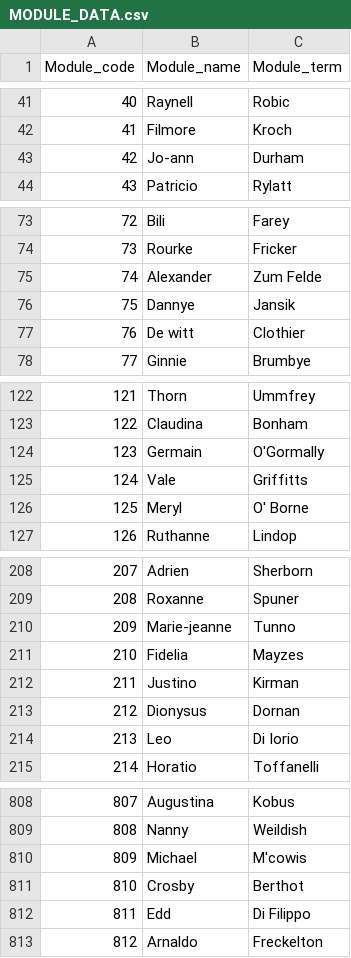
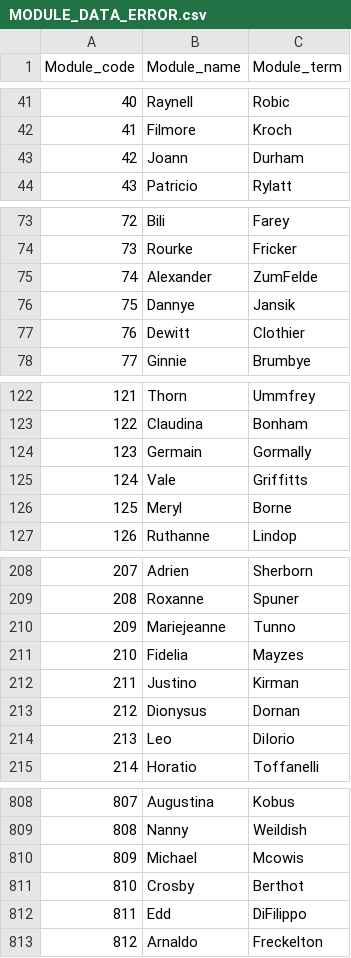
Before and after one commit to Arjunanandsr/acb_module_app, a CSV file: Docs/SampleCsv/MODULE_DATA_ERROR.csv (was Docs/MODULE_DATA.csv), drawn as a sheet; only a part is shown, gaps mark what is left out; the diff covers the shown part only.

```diff
--- a/Docs/MODULE_DATA.csv
+++ b/Docs/SampleCsv/MODULE_DATA_ERROR.csv
@@ -42,3 +42,3 @@ Module_code,Module_name,Module_term
 41,Filmore,Kroch
-42,Jo-ann,Durham
+42,Joann,Durham
 43,Patricio,Rylatt
@@ -74,5 +74,5 @@ Module_code,Module_name,Module_term
 73,Rourke,Fricker
-74,Alexander,Zum Felde
+74,Alexander,ZumFelde
 75,Dannye,Jansik
-76,De witt,Clothier
+76,Dewitt,Clothier
 77,Ginnie,Brumbye
@@ -123,5 +123,5 @@ Module_code,Module_name,Module_term
 122,Claudina,Bonham
-123,Germain,O'Gormally
+123,Germain,Gormally
 124,Vale,Griffitts
-125,Meryl,O' Borne
+125,Meryl,Borne
 126,Ruthanne,Lindop
@@ -209,3 +209,3 @@ Module_code,Module_name,Module_term
 208,Roxanne,Spuner
-209,Marie-jeanne,Tunno
+209,Mariejeanne,Tunno
 210,Fidelia,Mayzes
@@ -213,3 +213,3 @@ Module_code,Module_name,Module_term
 212,Dionysus,Dornan
-213,Leo,Di Iorio
+213,Leo,DiIorio
 214,Horatio,Toffanelli
@@ -809,5 +809,5 @@ Module_code,Module_name,Module_term
 808,Nanny,Weildish
-809,Michael,M'cowis
+809,Michael,Mcowis
 810,Crosby,Berthot
-811,Edd,Di Filippo
+811,Edd,DiFilippo
 812,Arnaldo,Freckelton
```
Also changed, not shown: 38 edited cells elsewhere in this file, 4 other files.
